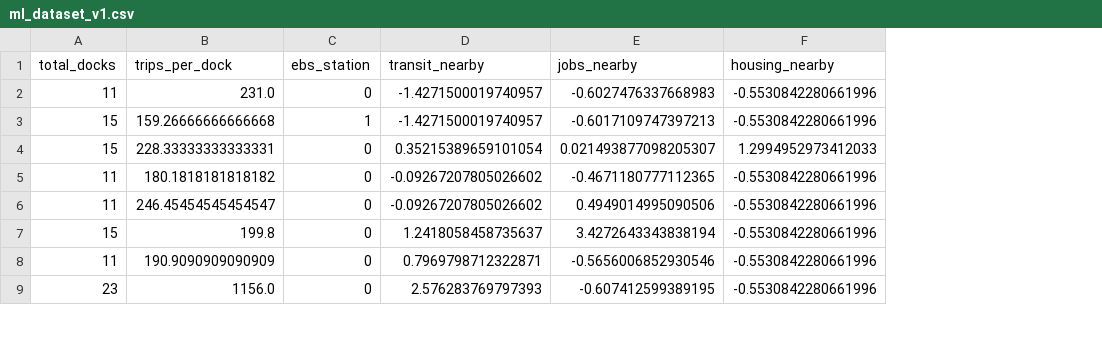
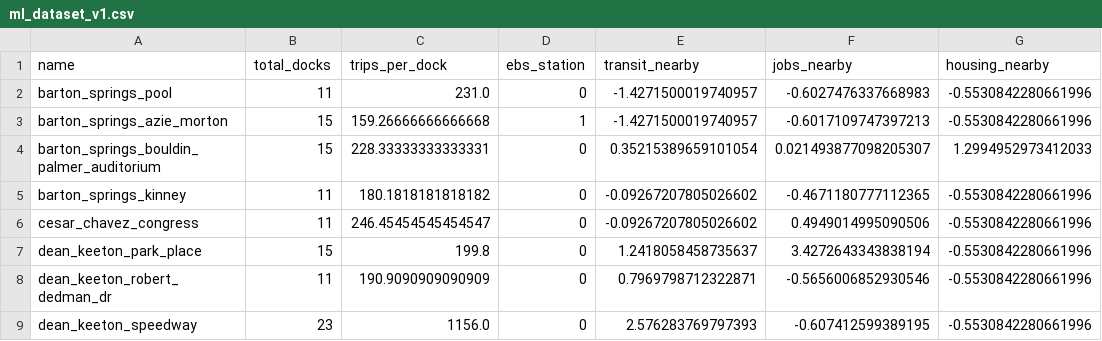
Before and after one commit to kc4stillo/bikeshare_analysis, a CSV file: data/cleaned/combined_datasets/v1/ml_dataset_v1.csv, drawn as a sheet; only a part is shown; the diff names each change by its address in the sheet, - before the commit and + after, or states it on an @@ line.

```diff
--- a/data/cleaned/combined_datasets/v1/ml_dataset_v1.csv
+++ b/data/cleaned/combined_datasets/v1/ml_dataset_v1.csv
+column A (name), rows 2-9: barton_springs_pool | barton_springs_azie_morton | barton_springs_bouldin_palmer_auditorium | barton_springs_kinney | cesar_chavez_congress | dean_keeton_park_place | dean_keeton_robert_dedman_dr | dean_keeton_speedway
```
Also changed, not shown: 2 other files.
